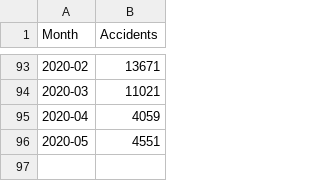
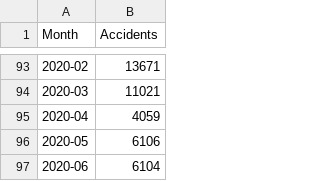
Before and after one commit to willoutcault/NYC_Accidents_ARIMA_Forcast, a CSV file: Accidents.csv, drawn as a sheet; only a part is shown, gaps mark what is left out.

Commit message:
Update Accidents.csv

```diff
--- a/Accidents.csv
+++ b/Accidents.csv
@@ -95,2 +95,3 @@ Month,Accidents
 2020-04,4059
-2020-05,4551
+2020-05,6106
+2020-06,6104
```
